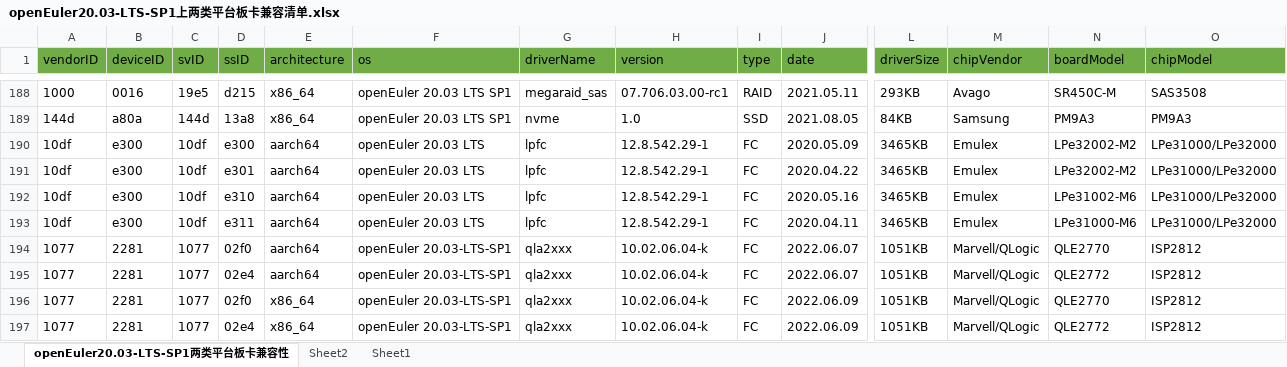
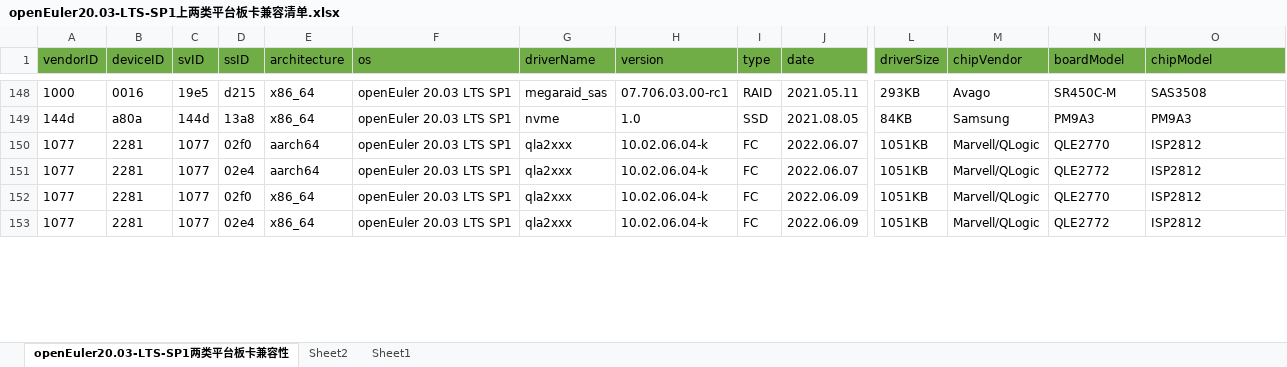
Before and after one commit to openeuler-mirror/website-v2, an Excel workbook: data/compatibility/openEuler20.03-LTS-SP1上两类平台板卡兼容清单.xlsx, sheet openEuler20.03-LTS-SP1两类平台板卡兼容性, drawn as a sheet; only a part is shown, gaps mark what is left out; values as stored, in another font and other column widths than the file's, no borders; removed rows and columns are numbered as before the commit, all else as after; rows hold the shown columns only; the diff covers the shown part only; the diff names each change by its address in the sheet, - before the commit and + after, or states it on an @@ line.

```diff
--- a/data/compatibility/openEuler20.03-LTS-SP1上两类平台板卡兼容清单.xlsx (sheet openEuler20.03-LTS-SP1两类平台板卡兼容性)
+++ b/data/compatibility/openEuler20.03-LTS-SP1上两类平台板卡兼容清单.xlsx (sheet openEuler20.03-LTS-SP1两类平台板卡兼容性)
-row 190: 10df | e300 | 10df | e300 | aarch64 | openEuler 20.03 LTS | lpfc | 12.8.542.29-1 | FC | 2020.05.09 | 3465KB | Emulex | LPe32002-M2 | LPe31000/LPe32000
-row 191: 10df | e300 | 10df | e301 | aarch64 | openEuler 20.03 LTS | lpfc | 12.8.542.29-1 | FC | 2020.04.22 | 3465KB | Emulex | LPe32002-M2 | LPe31000/LPe32000
-row 192: 10df | e300 | 10df | e310 | aarch64 | openEuler 20.03 LTS | lpfc | 12.8.542.29-1 | FC | 2020.05.16 | 3465KB | Emulex | LPe31002-M6 | LPe31000/LPe32000
-row 193: 10df | e300 | 10df | e311 | aarch64 | openEuler 20.03 LTS | lpfc | 12.8.542.29-1 | FC | 2020.04.11 | 3465KB | Emulex | LPe31000-M6 | LPe31000/LPe32000
-F150:F153 (os): openEuler 20.03-LTS-SP1
+F150:F153 (os): openEuler 20.03 LTS SP1
```
Also changed, not shown: 45 removed rows and 4 edited cells elsewhere in this sheet, data/compatibility/openEuler20.03-LTS-SP3上两类平台板卡兼容清单.xlsx, 3 other files.
